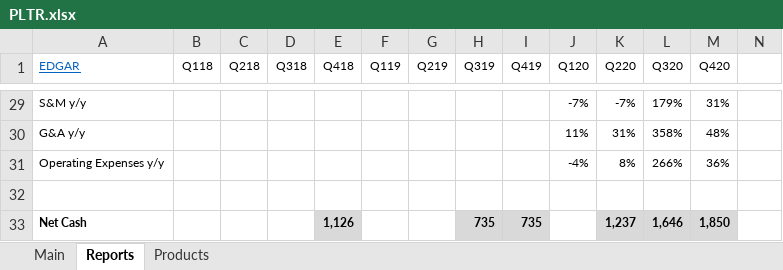
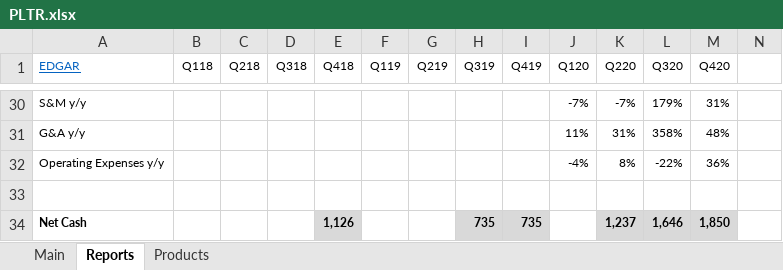
Before and after one commit to michaelsjoeberg/stocks, an Excel workbook: PLTR.xlsx, sheet Reports, drawn as a sheet; only a part is shown, gaps mark what is left out; values as stored, in another font and other column widths than the file's, no borders; charts and pictures not drawn; addresses are those after the commit; the diff covers the shown part only; the diff names each change by its address in the sheet, - before the commit and + after, or states it on an @@ line.

```diff
--- a/PLTR.xlsx (sheet Reports)
+++ b/PLTR.xlsx (sheet Reports)
-L32 (Q320): 266%
+L32 (Q320): -22%
```
Also changed, not shown: 1 added row, 2 removed rows and 17 edited cells elsewhere in this sheet, sheet Main, formulas that keep their value, charts or pictures.
